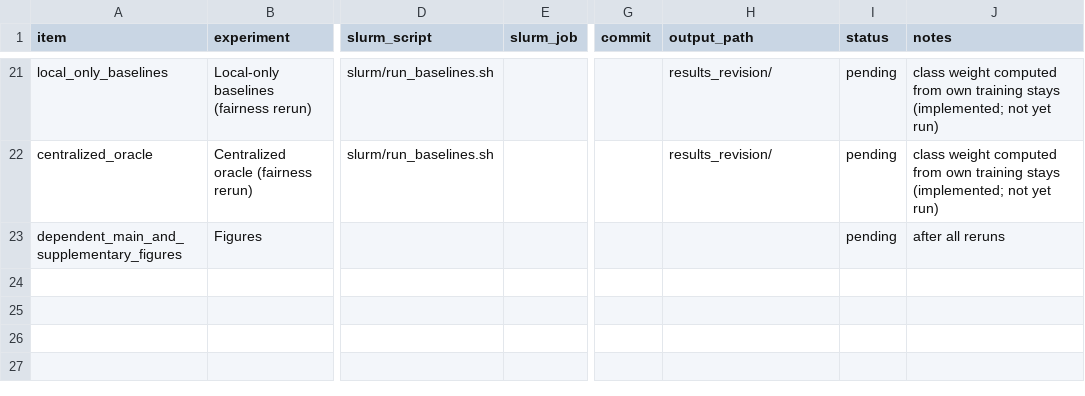
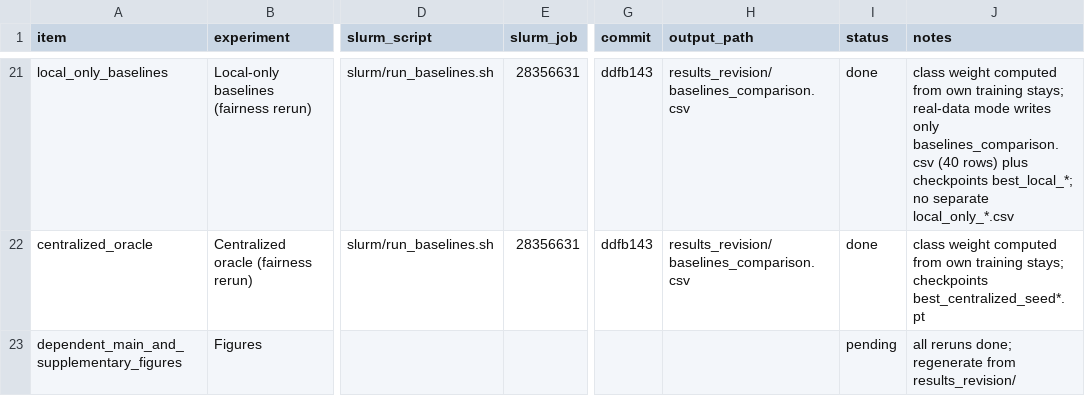
Before and after one commit to youwillfindinfinity/PRISM-VFL, a CSV file: audit_revision/final_rerun_manifest.csv, drawn as a sheet; only a part is shown, gaps mark what is left out; the diff covers the shown part only; the diff names each change by its address in the sheet, - before the commit and + after, or states it on an @@ line.

Commit message:
Update rerun manifest with job IDs, commits and outcomes

```diff
--- a/audit_revision/final_rerun_manifest.csv
+++ b/audit_revision/final_rerun_manifest.csv
-E21:E22 (slurm_job): (empty)
+E21:E22 (slurm_job): 28356631
-G21:G22 (commit): (empty)
+G21:G22 (commit): ddfb143
-H21:H22 (output_path): results_revision/
+H21:H22 (output_path): results_revision/baselines_comparison.csv
-I21:I22 (status): pending
+I21:I22 (status): done
-J21 (notes): …own training stays (implemented; not yet run)
+J21 (notes): …own training stays; real-data mode writes only baselines_comparison.csv (40 rows) plus checkpoints best_local_*; no separate local_only_*.csv
-J22 (notes): …own training stays (implemented; not yet run)
+J22 (notes): …own training stays; checkpoints best_centralized_seed*.pt
-J23 (notes): after all reruns
+J23 (notes): all reruns done; regenerate from results_revision/
```
Also changed, not shown: 75 edited cells elsewhere in this file.
